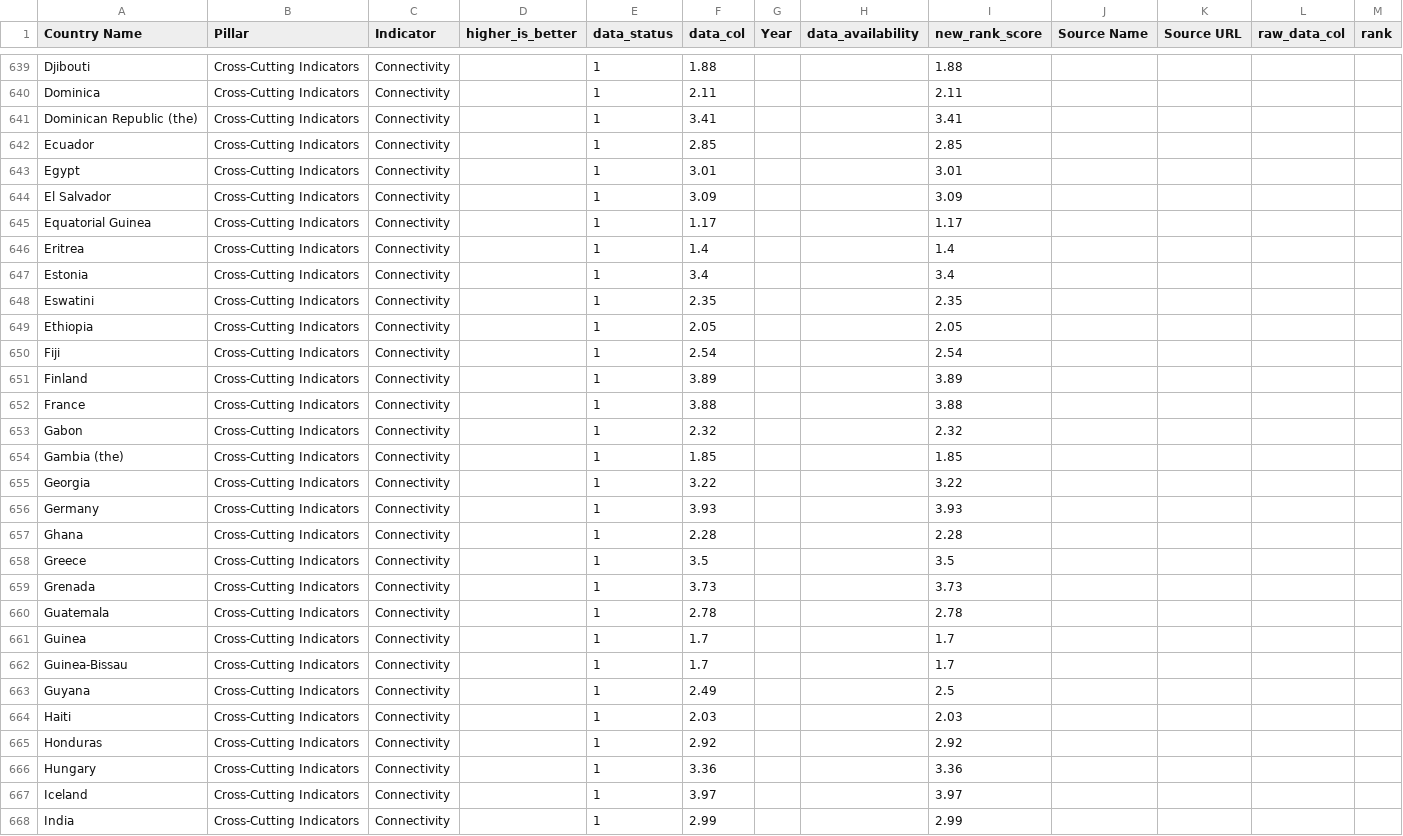
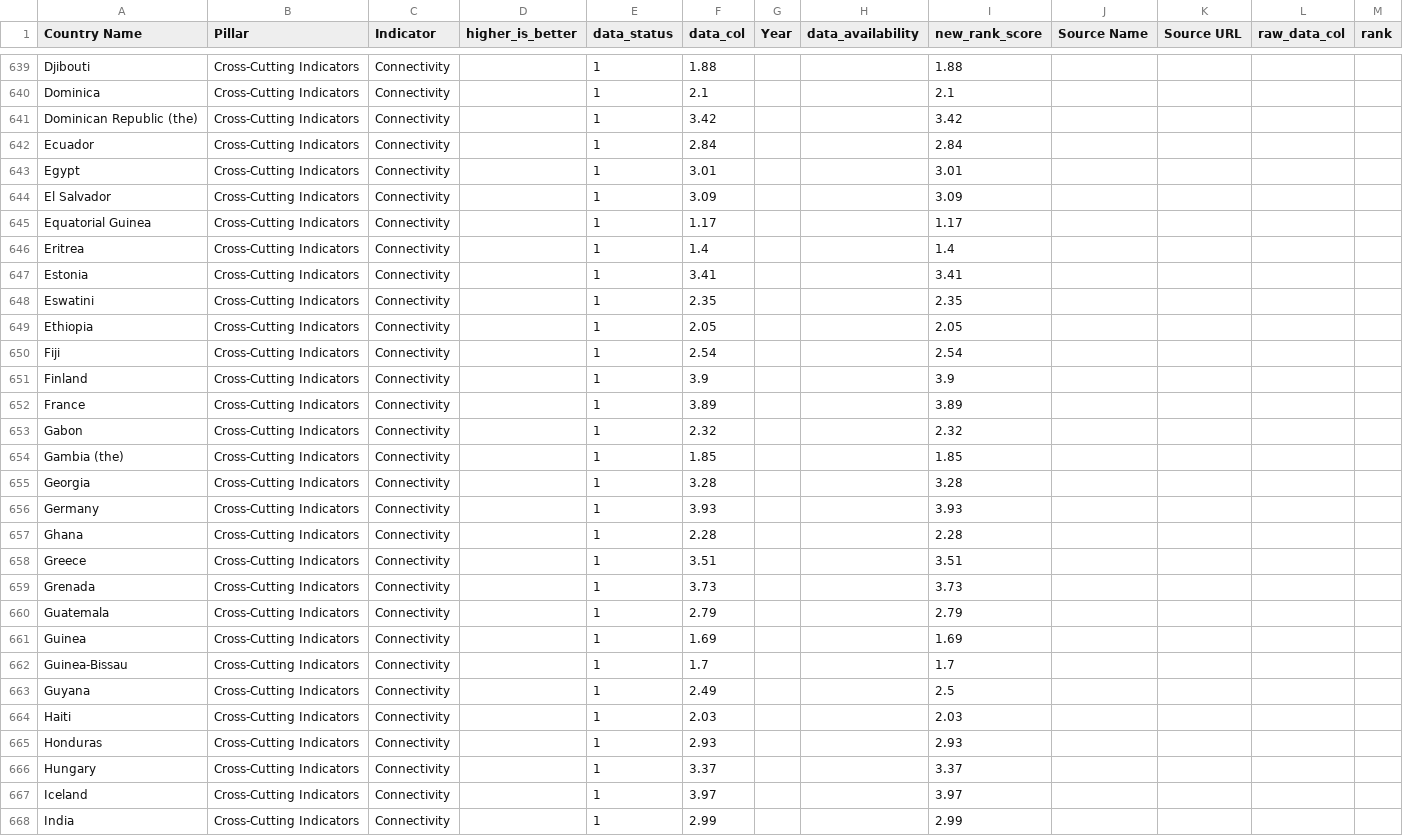
Before and after one commit to xeptagondev/undp-digital-development-compass, a CSV file: ui/database/raw/digital-right-scores.csv, drawn as a sheet; only a part is shown, gaps mark what is left out; the diff covers the shown part only; the diff names each change by its address in the sheet, - before the commit and + after, or states it on an @@ line.

Commit message:
Upload file_digital-right-scores.csv_2024/11/16

```diff
--- a/ui/database/raw/digital-right-scores.csv
+++ b/ui/database/raw/digital-right-scores.csv
-F640 (data_col): 2.11
+F640 (data_col): 2.1
-I640 (new_rank_score): 2.11
+I640 (new_rank_score): 2.1
-F641 (data_col): 3.41
+F641 (data_col): 3.42
-I641 (new_rank_score): 3.41
+I641 (new_rank_score): 3.42
-F642 (data_col): 2.85
+F642 (data_col): 2.84
-I642 (new_rank_score): 2.85
+I642 (new_rank_score): 2.84
-F647 (data_col): 3.4
+F647 (data_col): 3.41
-I647 (new_rank_score): 3.4
+I647 (new_rank_score): 3.41
-F651 (data_col): 3.89
+F651 (data_col): 3.9
-I651 (new_rank_score): 3.89
+I651 (new_rank_score): 3.9
-F652 (data_col): 3.88
+F652 (data_col): 3.89
-I652 (new_rank_score): 3.88
+I652 (new_rank_score): 3.89
-F655 (data_col): 3.22
+F655 (data_col): 3.28
-I655 (new_rank_score): 3.22
+I655 (new_rank_score): 3.28
-F658 (data_col): 3.5
+F658 (data_col): 3.51
-I658 (new_rank_score): 3.5
+I658 (new_rank_score): 3.51
-F660 (data_col): 2.78
+F660 (data_col): 2.79
-I660 (new_rank_score): 2.78
+I660 (new_rank_score): 2.79
-F661 (data_col): 1.7
+F661 (data_col): 1.69
-I661 (new_rank_score): 1.7
+I661 (new_rank_score): 1.69
-F665 (data_col): 2.92
+F665 (data_col): 2.93
-I665 (new_rank_score): 2.92
+I665 (new_rank_score): 2.93
-F666 (data_col): 3.36
+F666 (data_col): 3.37
-I666 (new_rank_score): 3.36
+I666 (new_rank_score): 3.37
```
Also changed, not shown: 126 edited cells elsewhere in this file.
